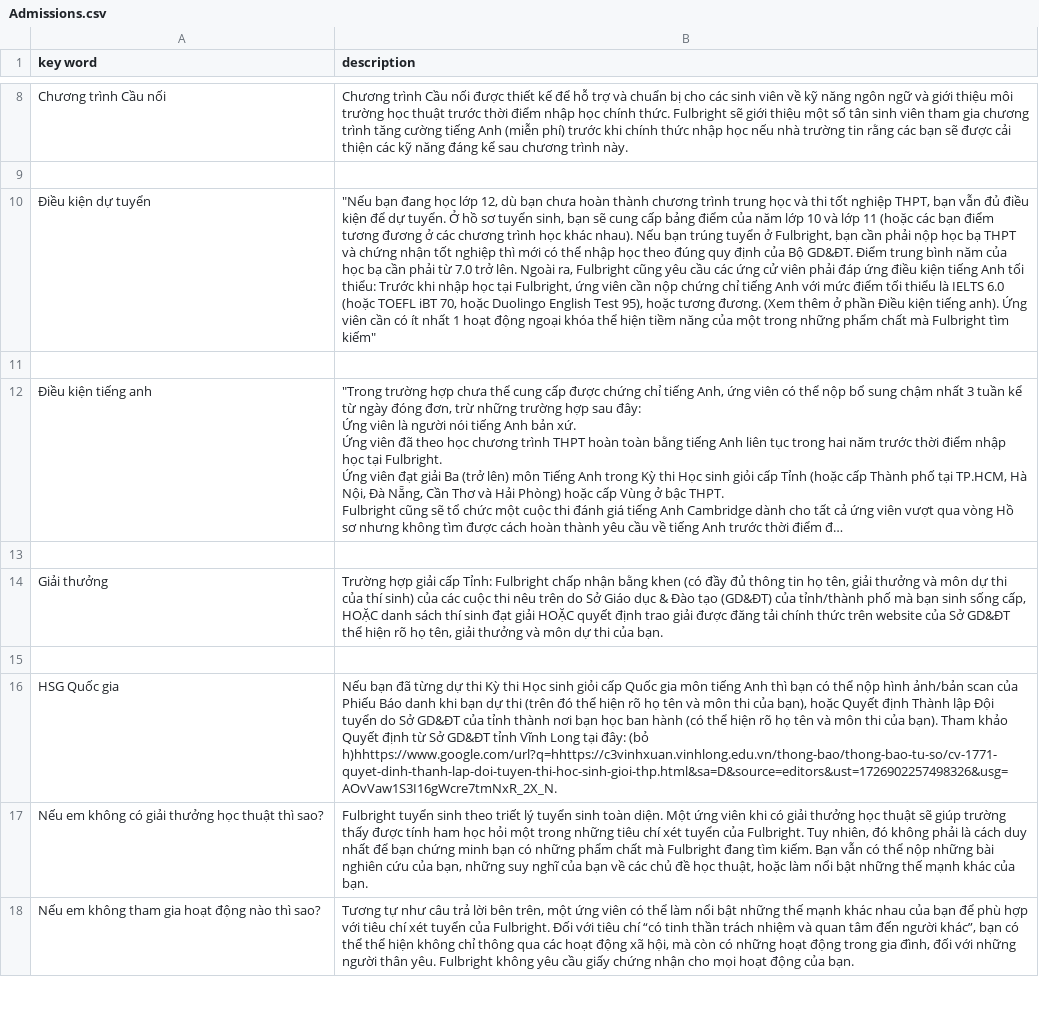
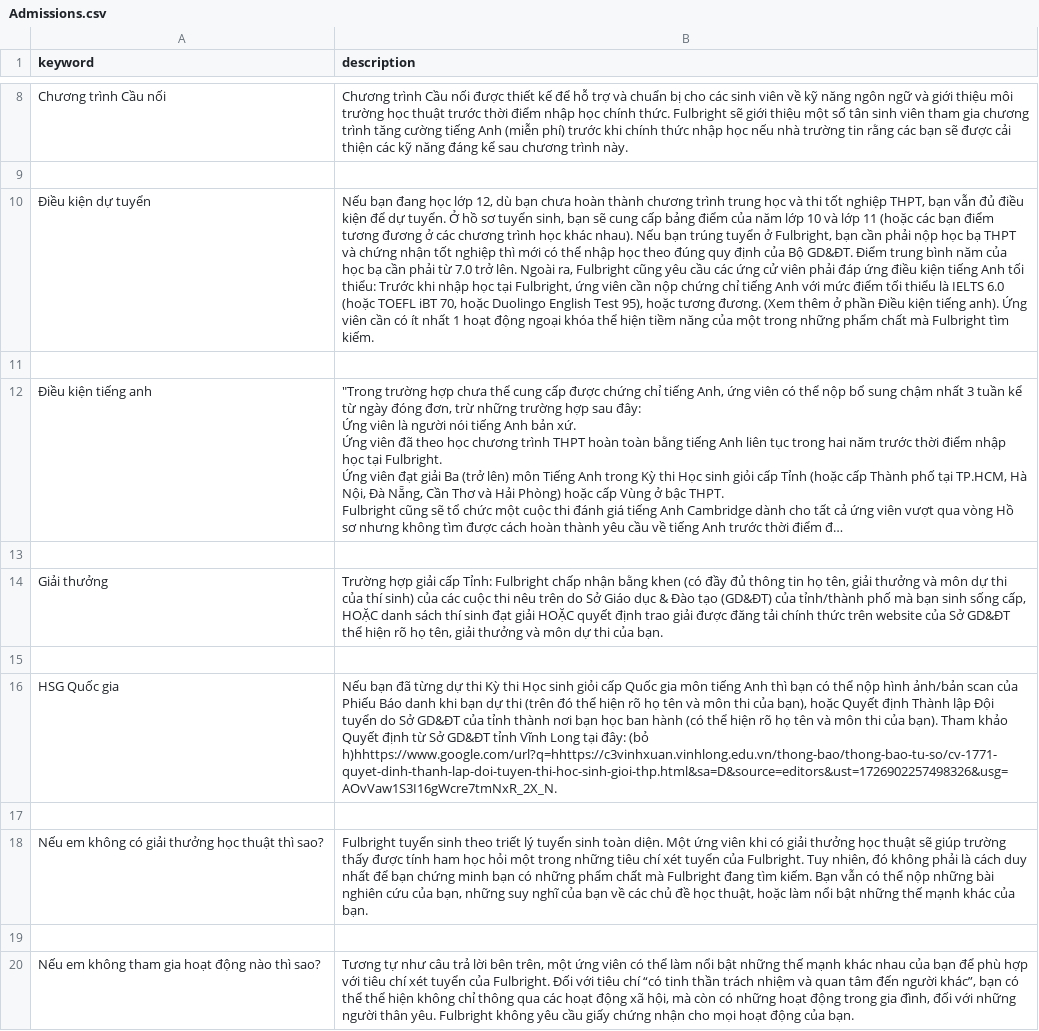
Before and after one commit to mintus2511/CC_Chatbot, a CSV file: Admissions.csv, drawn as a sheet; only a part is shown, gaps mark what is left out; long unchanged cells end in …; the diff names each change by its address in the sheet, - before the commit and + after, or states it on an @@ line.

Commit message:
Update Admissions.csv

```diff
--- a/Admissions.csv
+++ b/Admissions.csv
-A1: key word
+A1: keyword
-B10 (description): "Nếu bạn đang học lớp 12, dù bạn chưa hoàn thành chương trình trung học và thi tốt nghiệp THPT, bạn vẫn đủ điều kiện để dự tuyển. Ở hồ sơ tuyển sinh, bạn sẽ cung cấp bảng điểm của năm lớp 10 và lớp 11 (hoặc các bạn điểm tương đương ở các chương trình học khác nhau). Nếu bạn trúng tuyển ở Fulbright, bạn cần phải nộp học bạ THPT và chứng nhận tốt nghiệp thì mới có thể nhập học theo đúng quy định của Bộ GD&ĐT. Điểm trung bình năm của học bạ cần phải từ 7.0 trở lên. Ngoài ra, Fulbright cũng yêu cầu các ứng cử viên phải đáp ứng điều kiện tiếng Anh tối thiểu: Trước khi nhập học tại Fulbright, ứng viên cần nộp chứng chỉ tiếng Anh với mức điểm tối thiểu là IELTS 6.0 (hoặc TOEFL iBT 70, hoặc Duolingo English Test 95), hoặc tương đương. (Xem thêm ở phần Điều kiện tiếng anh). Ứng viên cần có ít nhất 1 hoạt động ngoại khóa thể hiện tiềm năng của một trong những phẩm chất mà Fulbright tìm kiếm"
+B10 (description): Nếu bạn đang học lớp 12, dù bạn chưa hoàn thành chương trình trung học và thi tốt nghiệp THPT, bạn vẫn đủ điều kiện để dự tuyển. Ở hồ sơ tuyển sinh, bạn sẽ cung cấp bảng điểm của năm lớp 10 và lớp 11 (hoặc các bạn điểm tương đương ở các chương trình học khác nhau). Nếu bạn trúng tuyển ở Fulbright, bạn cần phải nộp học bạ THPT và chứng nhận tốt nghiệp thì mới có thể nhập học theo đúng quy định của Bộ GD&ĐT. Điểm trung bình năm của học bạ cần phải từ 7.0 trở lên. Ngoài ra, Fulbright cũng yêu cầu các ứng cử viên phải đáp ứng điều kiện tiếng Anh tối thiểu: Trước khi nhập học tại Fulbright, ứng viên cần nộp chứng chỉ tiếng Anh với mức điểm tối thiểu là IELTS 6.0 (hoặc TOEFL iBT 70, hoặc Duolingo English Test 95), hoặc tương đương. (Xem thêm ở phần Điều kiện tiếng anh). Ứng viên cần có ít nhất 1 hoạt động ngoại khóa thể hiện tiềm năng của một trong những phẩm chất mà Fulbright tìm kiếm.
+row 17: (empty)
+row 19: (empty)
```
